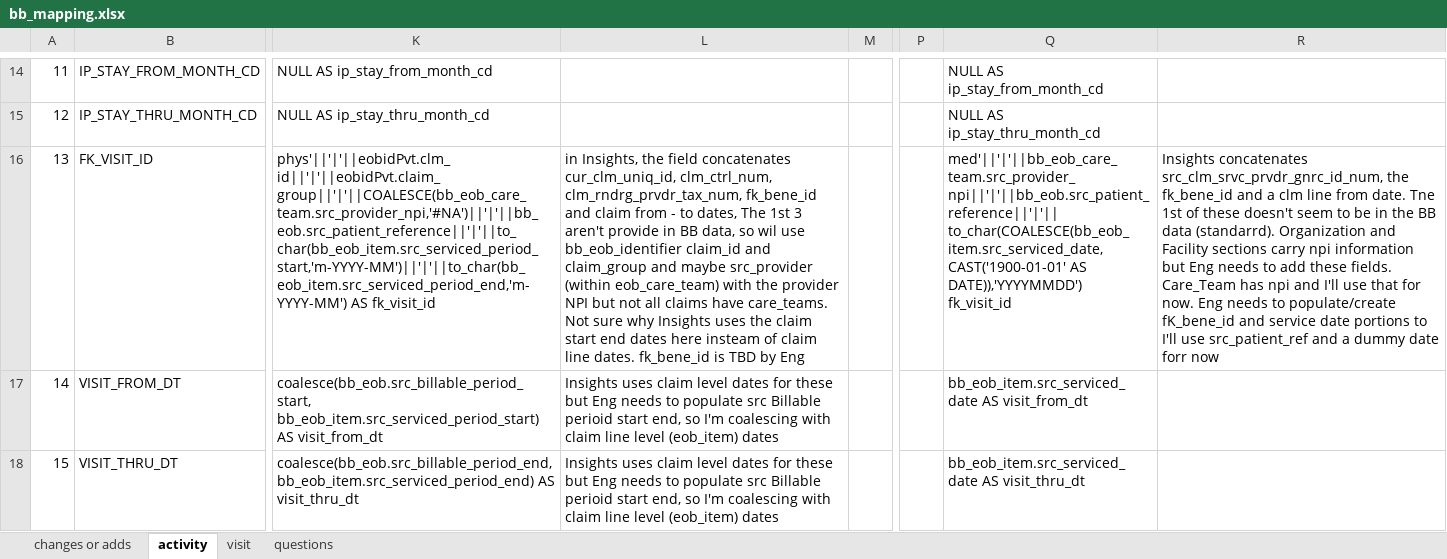
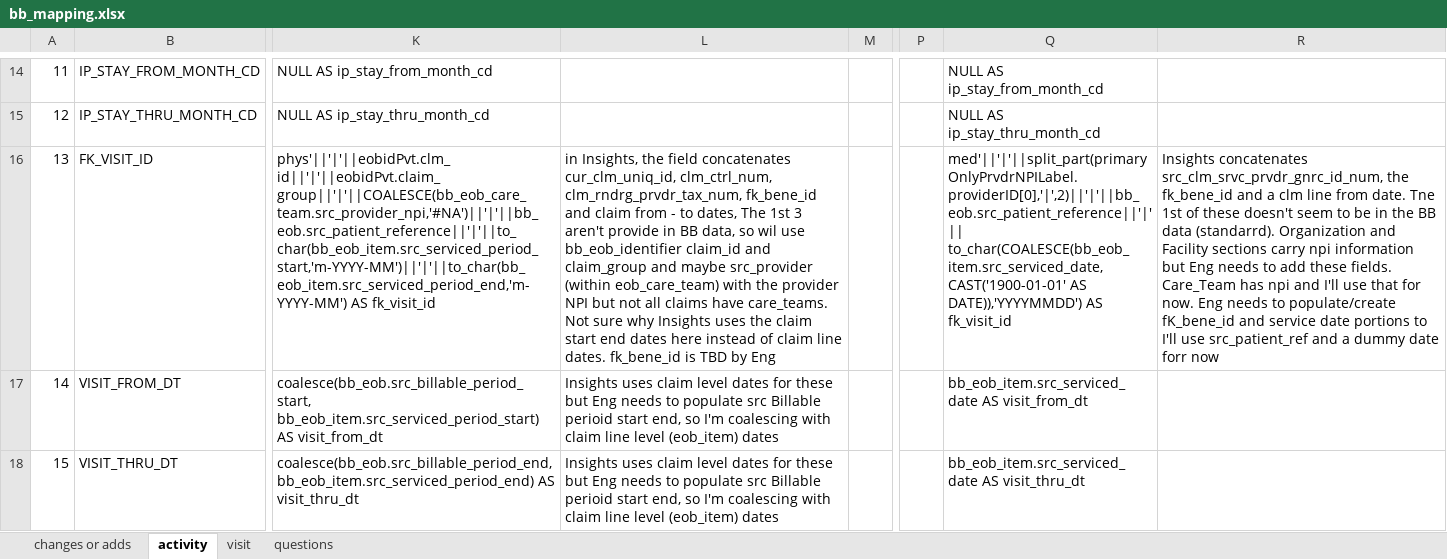
Before and after one commit to mikeoconnor-cj/pythonHmWrk, an Excel workbook: bb_mapping.xlsx, sheet activity, drawn as a sheet; only a part is shown, gaps mark what is left out; values as stored, in another font and other column widths than the file's, no borders; ↵ is a line break in a cell; the diff covers the shown part only; the diff names each change by its address in the sheet, - before the commit and + after, or states it on an @@ line.

```diff
--- a/bb_mapping.xlsx (sheet activity)
+++ b/bb_mapping.xlsx (sheet activity)
-L16: …dates here insteam of claim…
+L16: …dates here instead of claim…
-Q16: med'||'|'||bb_eob_care_team.src_provider_npi||'|'||bb_eob.src_patient_reference||'|'|| ↵ to_char(COALESCE(bb_eob_item.src_serviced_date,CAST('1900-01-01' AS DATE)),'YYYYMMDD') ↵ fk_visit_id
+Q16: med'||'|'||split_part(primaryOnlyPrvdrNPILabel.providerID[0],'|',2)||'|'||bb_eob.src_patient_reference||'|'|| ↵ to_char(COALESCE(bb_eob_item.src_serviced_date,CAST('1900-01-01' AS DATE)),'YYYYMMDD') AS fk_visit_id
```
Also changed, not shown: 77 edited cells elsewhere in this sheet.
